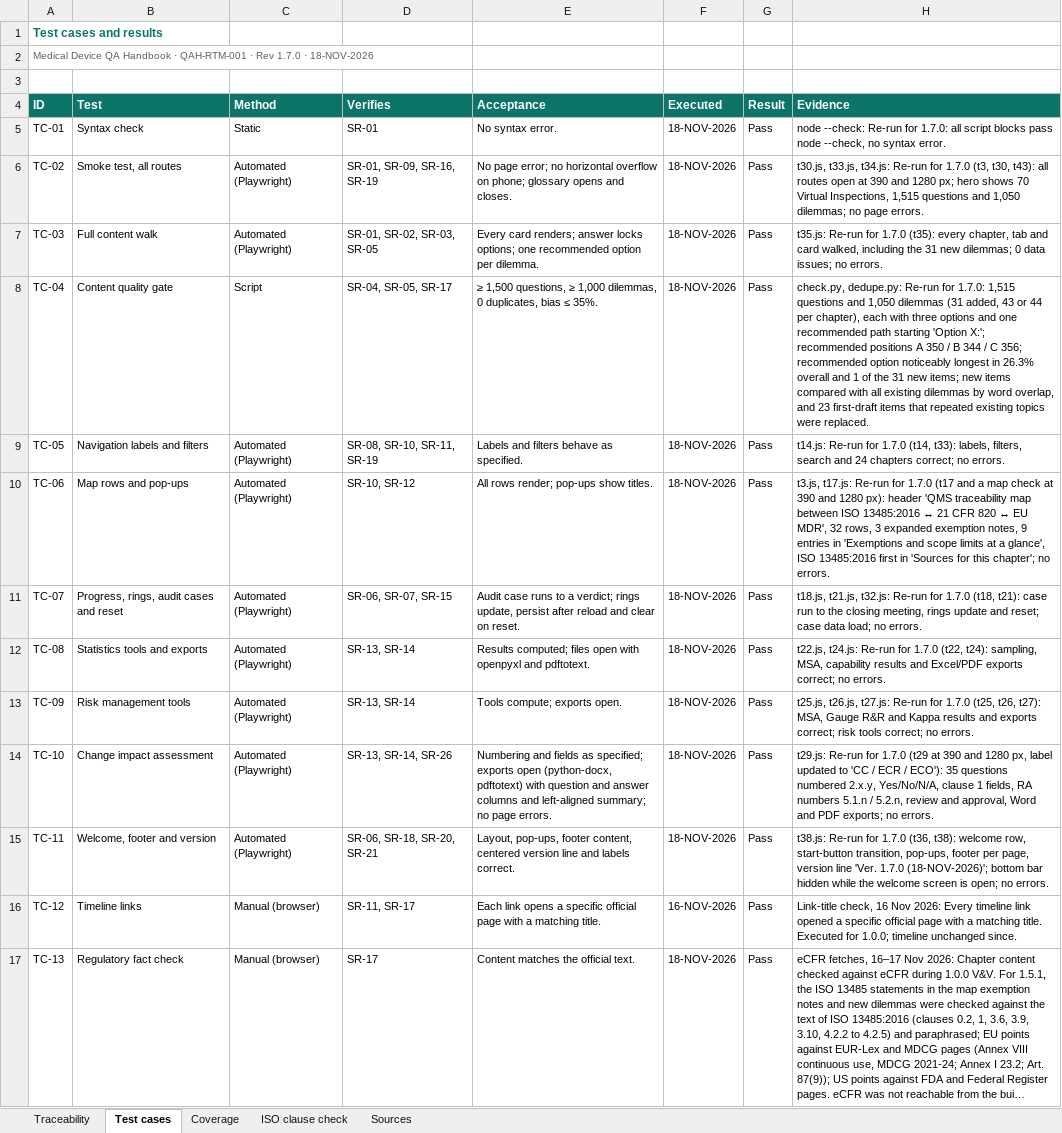
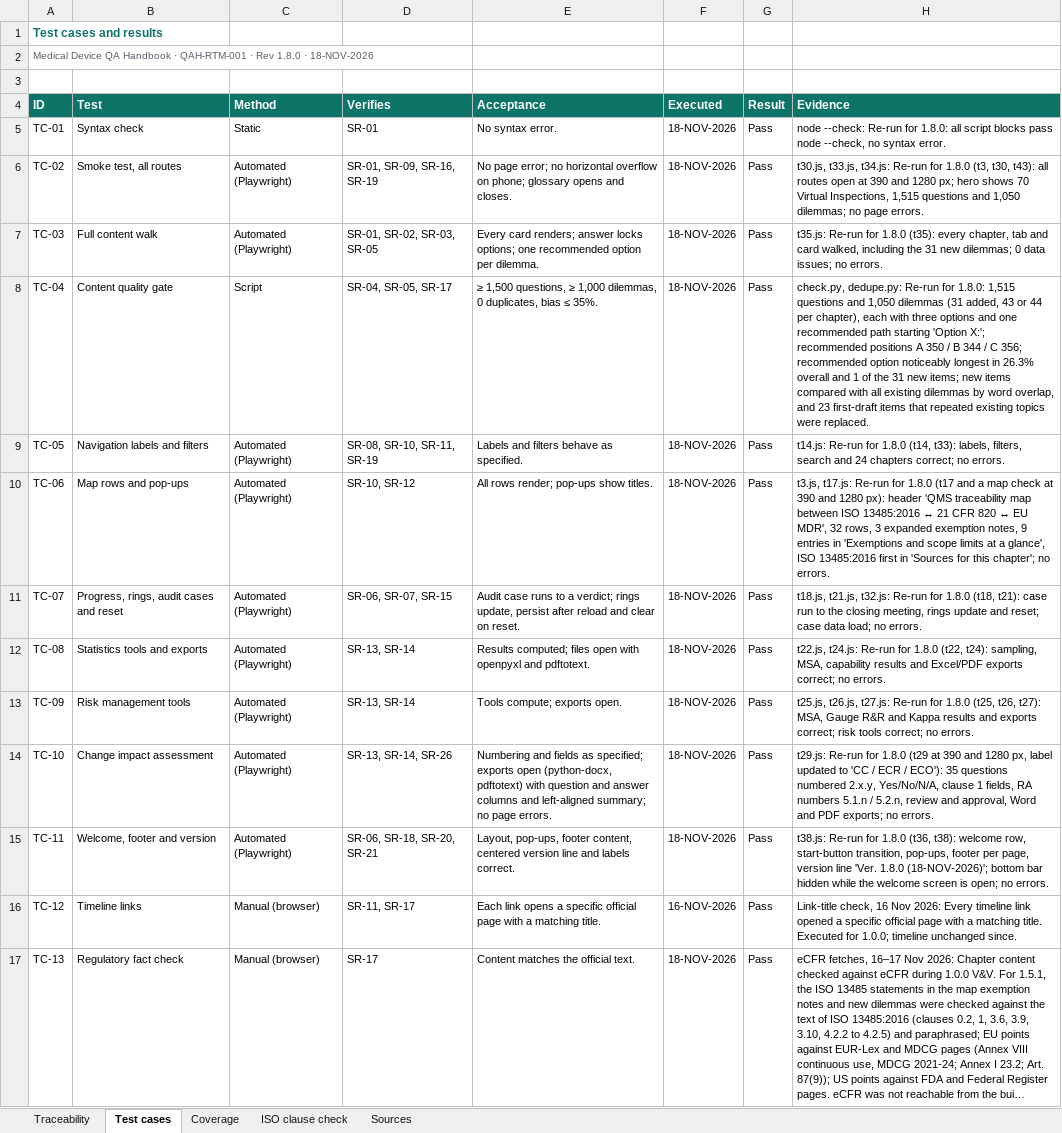
Before and after one commit to artisseri12asaf/qms-refresher, an Excel workbook: vv/RTM.xlsx, sheet Test cases, drawn as a sheet; only a part is shown; long unchanged cells end in …; values as stored, in another font and other column widths than the file's, no borders; the diff covers the shown part only; the diff names each change by its address in the sheet, - before the commit and + after, or states it on an @@ line.

```diff
--- a/vv/RTM.xlsx (sheet Test cases)
+++ b/vv/RTM.xlsx (sheet Test cases)
-A2 (ID): …· Rev 1.7.0 · 18-NOV-2026
+A2 (ID): …· Rev 1.8.0 · 18-NOV-2026
-H5 (Evidence): …Re-run for 1.7.0: all script…
+H5 (Evidence): …Re-run for 1.8.0: all script…
-H6 (Evidence): …Re-run for 1.7.0 (t3, t30,…
+H6 (Evidence): …Re-run for 1.8.0 (t3, t30,…
-H7 (Evidence): …Re-run for 1.7.0 (t35): every…
+H7 (Evidence): …Re-run for 1.8.0 (t35): every…
-H8 (Evidence): …Re-run for 1.7.0: 1,515 questions…
+H8 (Evidence): …Re-run for 1.8.0: 1,515 questions…
-H9 (Evidence): …Re-run for 1.7.0 (t14, t33):…
+H9 (Evidence): …Re-run for 1.8.0 (t14, t33):…
-H10 (Evidence): …Re-run for 1.7.0 (t17 and…
+H10 (Evidence): …Re-run for 1.8.0 (t17 and…
-H11 (Evidence): …Re-run for 1.7.0 (t18, t21):…
+H11 (Evidence): …Re-run for 1.8.0 (t18, t21):…
-H12 (Evidence): …Re-run for 1.7.0 (t22, t24):…
+H12 (Evidence): …Re-run for 1.8.0 (t22, t24):…
-H13 (Evidence): …Re-run for 1.7.0 (t25, t26,…
+H13 (Evidence): …Re-run for 1.8.0 (t25, t26,…
-H14 (Evidence): …Re-run for 1.7.0 (t29 at…
+H14 (Evidence): …Re-run for 1.8.0 (t29 at…
-H15 (Evidence): …Re-run for 1.7.0 (t36, t38): welcome row, start-button transition, pop-ups, footer per page, version line 'Ver. 1.7.0 (18-NOV-2026)'; bottom…
+H15 (Evidence): …Re-run for 1.8.0 (t36, t38): welcome row, start-button transition, pop-ups, footer per page, version line 'Ver. 1.8.0 (18-NOV-2026)'; bottom…
```
Also changed, not shown: 1 added row and 6 edited cells elsewhere in this sheet, sheet Traceability, sheet Coverage, sheet Sources, sheet ISO clause check, 13 other files.
